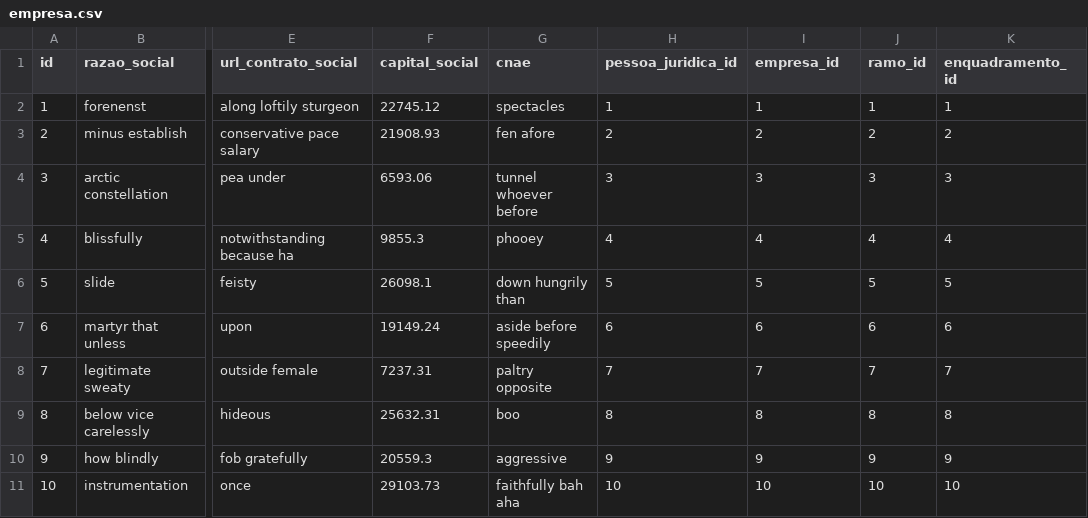
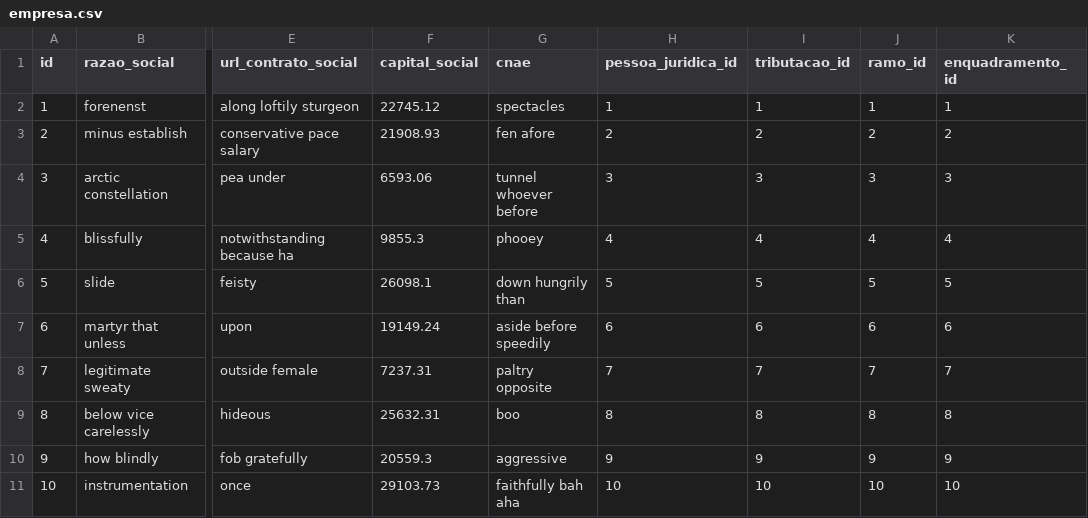
Before and after one commit to dobemcontabilidade/erp_dobemcontabilidade, a CSV file: src/main/resources/config/liquibase/fake-data/empresa.csv, drawn as a sheet; only a part is shown, gaps mark what is left out; the diff names each change by its address in the sheet, - before the commit and + after, or states it on an @@ line.

```diff
--- a/src/main/resources/config/liquibase/fake-data/empresa.csv
+++ b/src/main/resources/config/liquibase/fake-data/empresa.csv
-I1: empresa_id
+I1: tributacao_id
```
Also changed, not shown: 31 other files.
